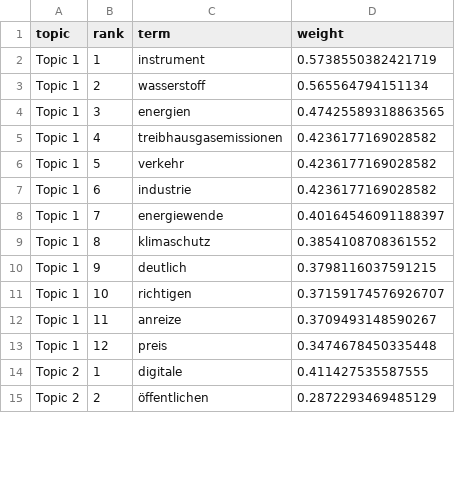
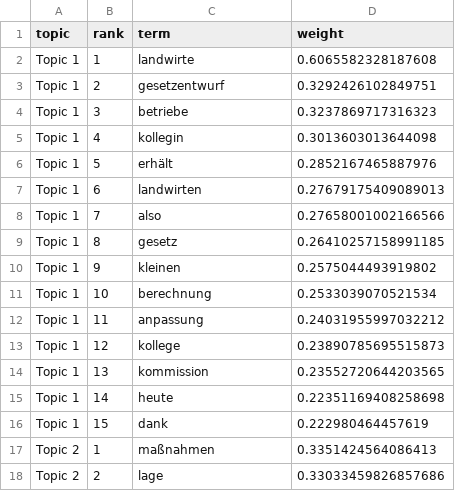
Before and after one commit to JonathanGoedeke98/JonathanGoedeke98.github.io, a CSV file: projects/parliamentary-text-analysis/outputs/tables/topic_terms.csv, drawn as a sheet; only a part is shown; the diff covers the shown part only.

```diff
--- a/projects/parliamentary-text-analysis/outputs/tables/topic_terms.csv
+++ b/projects/parliamentary-text-analysis/outputs/tables/topic_terms.csv
@@ -1,15 +1,18 @@
 topic,rank,term,weight
-Topic 1,1,instrument,0.5738550382421719
-Topic 1,2,wasserstoff,0.565564794151134
-Topic 1,3,energien,0.47425589318863565
-Topic 1,4,treibhausgasemissionen,0.4236177169028582
-Topic 1,5,verkehr,0.4236177169028582
-Topic 1,6,industrie,0.4236177169028582
-Topic 1,7,energiewende,0.40164546091188397
-Topic 1,8,klimaschutz,0.3854108708361552
-Topic 1,9,deutlich,0.3798116037591215
-Topic 1,10,richtigen,0.37159174576926707
-Topic 1,11,anreize,0.3709493148590267
-Topic 1,12,preis,0.3474678450335448
-Topic 2,1,digitale,0.411427535587555
-Topic 2,2,öffentlichen,0.2872293469485129
+Topic 1,1,landwirte,0.6065582328187608
+Topic 1,2,gesetzentwurf,0.3292426102849751
+Topic 1,3,betriebe,0.3237869717316323
+Topic 1,4,kollegin,0.3013603013644098
+Topic 1,5,erhält,0.2852167465887976
+Topic 1,6,landwirten,0.27679175409089013
+Topic 1,7,also,0.27658001002166566
+Topic 1,8,gesetz,0.26410257158991185
+Topic 1,9,kleinen,0.2575044493919802
+Topic 1,10,berechnung,0.2533039070521534
+Topic 1,11,anpassung,0.24031955997032212
+Topic 1,12,kollege,0.23890785695515873
+Topic 1,13,kommission,0.23552720644203565
+Topic 1,14,heute,0.22351169408258698
+Topic 1,15,dank,0.222980464457619
+Topic 2,1,maßnahmen,0.3351424564086413
+Topic 2,2,lage,0.33033459826857686
```
Also changed, not shown: 12 added rows and 92 edited cells elsewhere in this file, projects/parliamentary-text-analysis/outputs/tables/tfidf_top_terms.csv, 22 other files.
